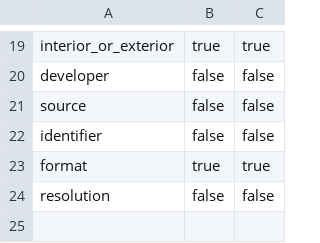
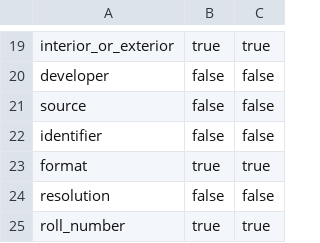
Before and after one commit to brodyabutler99-wq/iowa-on-film, a CSV file: _data/config-search.csv, drawn as a sheet; only a part is shown, gaps mark what is left out.

Commit message:
Update config-search.csv

```diff
--- a/_data/config-search.csv
+++ b/_data/config-search.csv
@@ -24 +24,2 @@ format,true,true
 resolution,false,false
+roll_number,true,true
```
